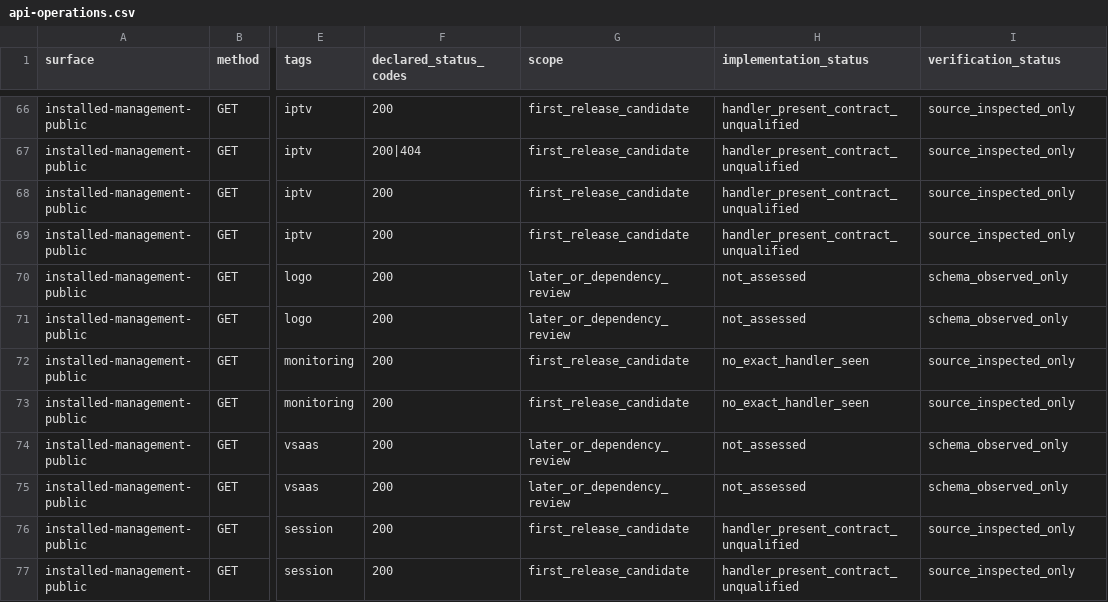
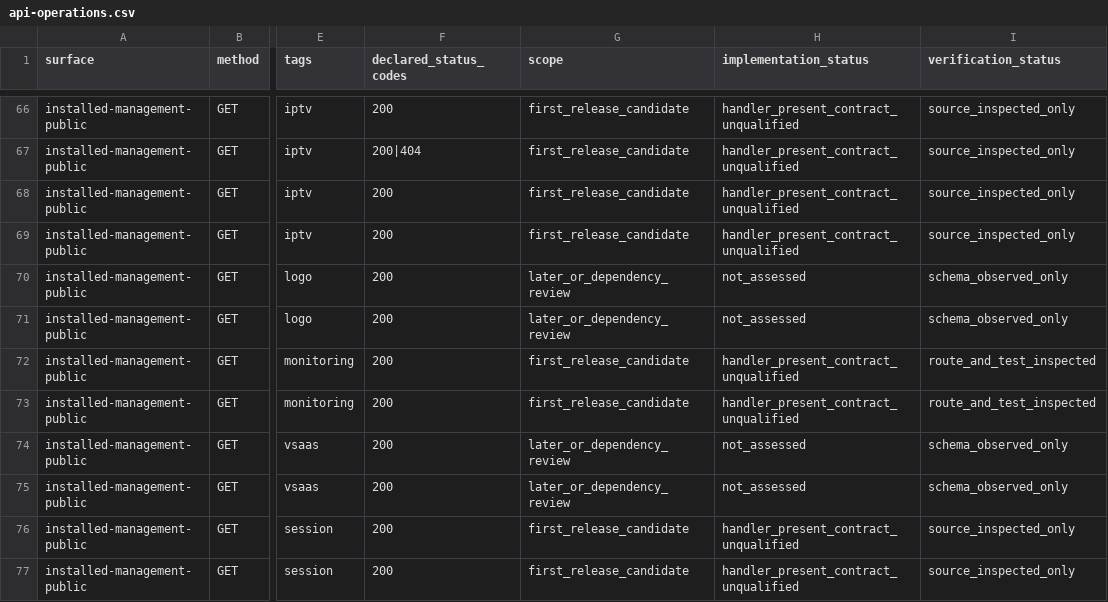
Before and after one commit to Delitants/FlussoniX, a CSV file: docs/evidence/api-operations.csv, drawn as a sheet; only a part is shown, gaps mark what is left out; the diff names each change by its address in the sheet, - before the commit and + after, or states it on an @@ line.

```diff
--- a/docs/evidence/api-operations.csv
+++ b/docs/evidence/api-operations.csv
-H72:H73 (implementation_status): no_exact_handler_seen
+H72:H73 (implementation_status): handler_present_contract_unqualified
-I72:I73 (verification_status): source_inspected_only
+I72:I73 (verification_status): route_and_test_inspected
```
Also changed, not shown: 1 other file.
